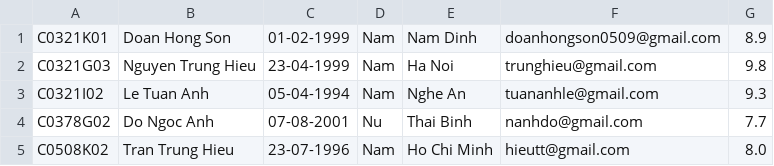
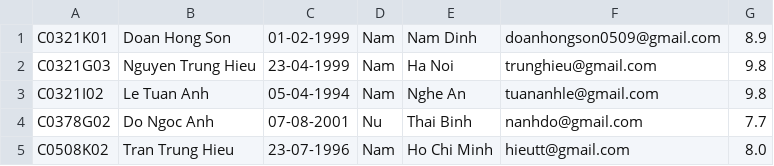
Before and after one commit to tiennv0608/02_Module2_Baitapvenha, a CSV file: 02_BaitapQuanly/student.csv, drawn as a sheet.

```diff
--- a/02_BaitapQuanly/student.csv
+++ b/02_BaitapQuanly/student.csv
@@ -2,3 +2,3 @@ C0321K01,Doan Hong Son,01-02-1999,Nam,Nam Dinh,doanhongson0509@gmail.com,8.9
 C0321G03,Nguyen Trung Hieu,23-04-1999,Nam,Ha Noi,trunghieu@gmail.com,9.8
-C0321I02,Le Tuan Anh,05-04-1994,Nam,Nghe An,tuananhle@gmail.com,9.3
+C0321I02,Le Tuan Anh,05-04-1994,Nam,Nghe An,tuananhle@gmail.com,9.8
 C0378G02,Do Ngoc Anh,07-08-2001,Nu,Thai Binh,nanhdo@gmail.com,7.7
```
Also changed, not shown: 02_BaitapQuanly/new.csv, 9 other files.
